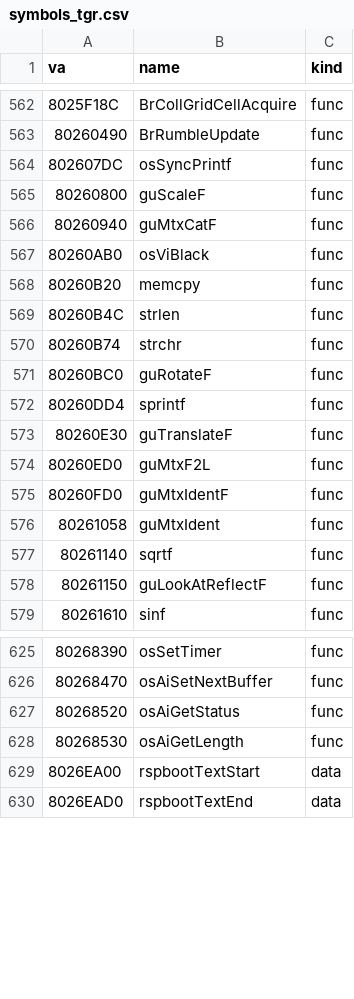
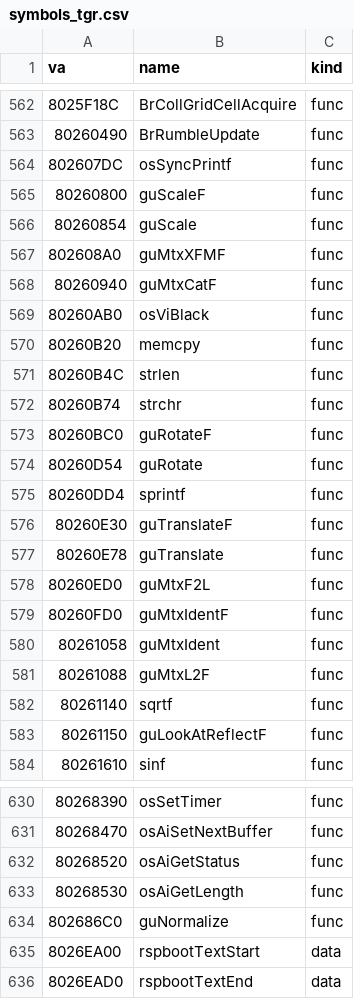
Before and after one commit to jeff-strutb/brally, a CSV file: n64/config/symbols_tgr.csv, drawn as a sheet; only a part is shown, gaps mark what is left out.

Commit message:
n64: libultra gu, 13 functions byte-exact from T1 -- guMtxF2L, guMtxIdentF, guMtxIdent, guMtxL2F (mtxutil.c), guScaleF/guScale, guMtxXFMF, guMtxCatF, guTranslateF/guTranslate, guRotateF/guRotate; libultra's own source at -O3 (the ROM's libultra starts at 0x80260490)

```diff
--- a/n64/config/symbols_tgr.csv
+++ b/n64/config/symbols_tgr.csv
@@ -565,2 +565,4 @@ va,name,kind
 80260800,guScaleF,func
+80260854,guScale,func
+802608A0,guMtxXFMF,func
 80260940,guMtxCatF,func
@@ -571,4 +573,6 @@ va,name,kind
 80260BC0,guRotateF,func
+80260D54,guRotate,func
 80260DD4,sprintf,func
 80260E30,guTranslateF,func
+80260E78,guTranslate,func
 80260ED0,guMtxF2L,func
@@ -576,2 +580,3 @@ va,name,kind
 80261058,guMtxIdent,func
+80261088,guMtxL2F,func
 80261140,sqrtf,func
@@ -628,2 +633,3 @@ va,name,kind
 80268530,osAiGetLength,func
+802686C0,guNormalize,func
 8026EA00,rspbootTextStart,data
```
Also changed, not shown: 6 other files.
